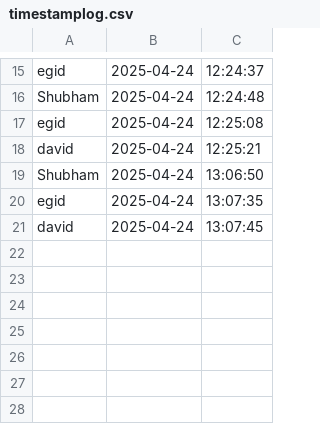
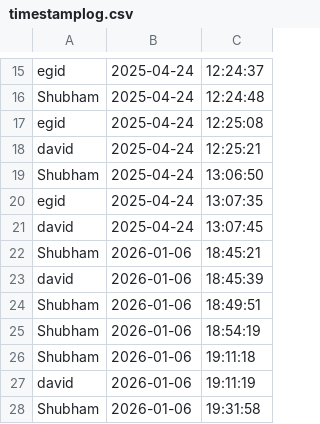
Before and after one commit to shubhampuri264-cell/Facial-Recognition-software, a CSV file: timestamp/timestamplog.csv, drawn as a sheet; only a part is shown, gaps mark what is left out; the diff names each change by its address in the sheet, - before the commit and + after, or states it on an @@ line.

```diff
--- a/timestamp/timestamplog.csv
+++ b/timestamp/timestamplog.csv
+row 22: Shubham | 2026-01-06 | 18:45:21
+row 23: david | 2026-01-06 | 18:45:39
+row 24: Shubham | 2026-01-06 | 18:49:51
+row 25: Shubham | 2026-01-06 | 18:54:19
+row 26: Shubham | 2026-01-06 | 19:11:18
+row 27: david | 2026-01-06 | 19:11:19
+row 28: Shubham | 2026-01-06 | 19:31:58
```
Also changed, not shown: 12 other files.
